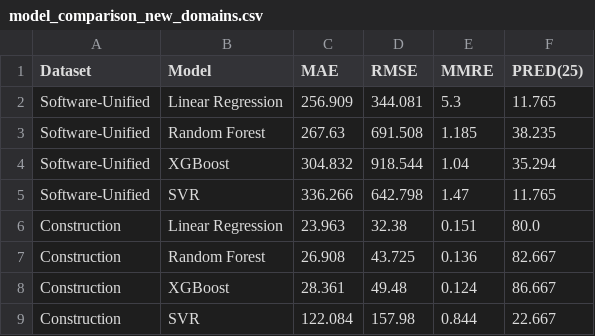
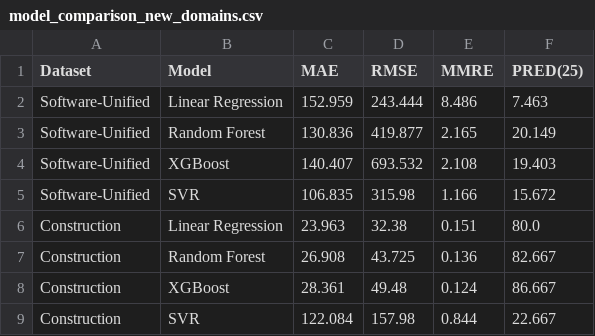
Before and after one commit to ExploringVD/EstimateX, a CSV file: results/model_comparison_new_domains.csv, drawn as a sheet; removed rows and columns are numbered as before the commit, all else as after; the diff names each change by its address in the sheet, - before the commit and + after, or states it on an @@ line.

Commit message:
Add China dataset for small-project coverage, region-based cost estimation, KLOC size presets, and direction-aware factor explanations
- Unify a third real dataset (China, PROMISE repository, 499 projects) into
  the software effort model to fix small-project extrapolation
- Add a 6-region cost basis selector (derived business-rate lookup, not a
  model change) for software domains
- Add data-derived Small/Medium/Large KLOC quick-fill presets
- Make "what drove this estimate" sentences direction-aware, not just
  magnitude-aware
- Remove dead code/assets found during cleanup pass

```diff
--- a/results/model_comparison_new_domains.csv
+++ b/results/model_comparison_new_domains.csv
-row 2: Software-Unified | Linear Regression | 256.909 | 344.081 | 5.3 | 11.765
-row 3: Software-Unified | Random Forest | 267.63 | 691.508 | 1.185 | 38.235
-row 4: Software-Unified | XGBoost | 304.832 | 918.544 | 1.04 | 35.294
-row 5: Software-Unified | SVR | 336.266 | 642.798 | 1.47 | 11.765
+row 2: Software-Unified | Linear Regression | 152.959 | 243.444 | 8.486 | 7.463
+row 3: Software-Unified | Random Forest | 130.836 | 419.877 | 2.165 | 20.149
+row 4: Software-Unified | XGBoost | 140.407 | 693.532 | 2.108 | 19.403
+row 5: Software-Unified | SVR | 106.835 | 315.98 | 1.166 | 15.672
```
Also changed, not shown: 26 other files.
